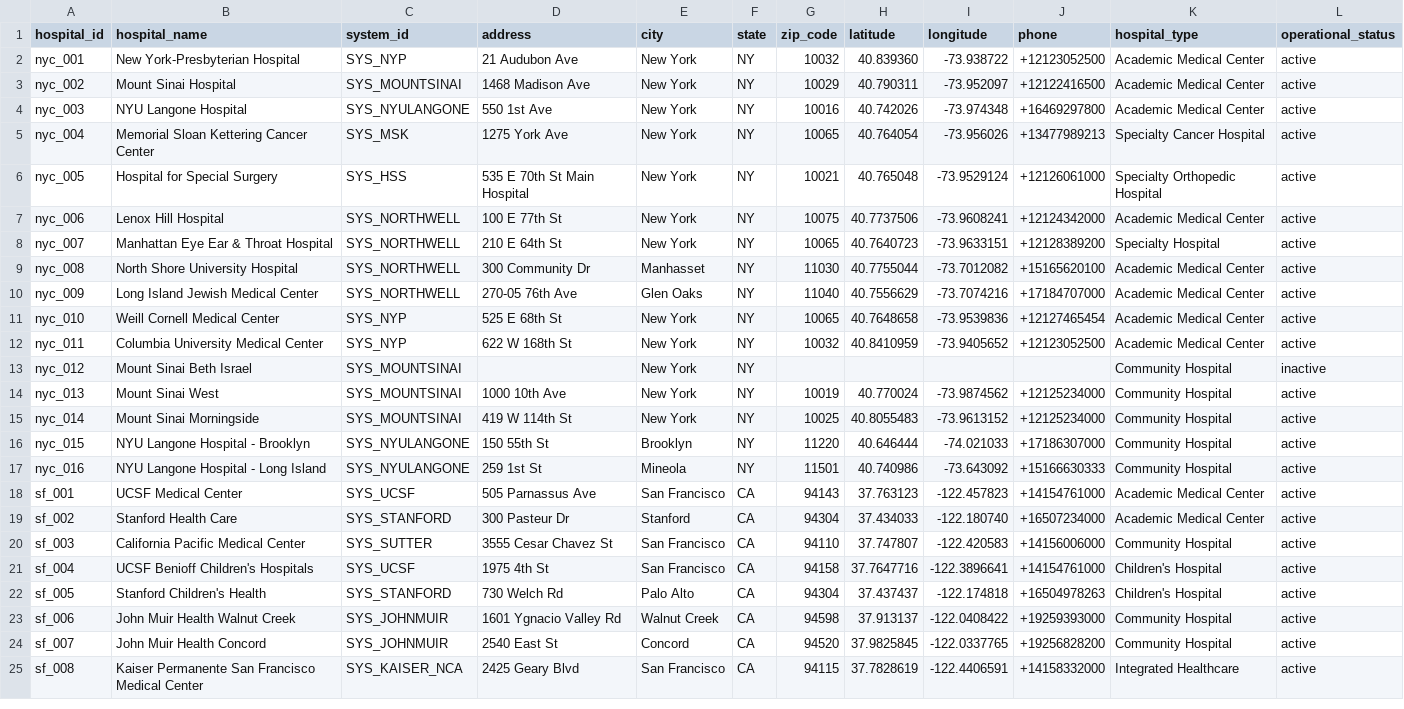
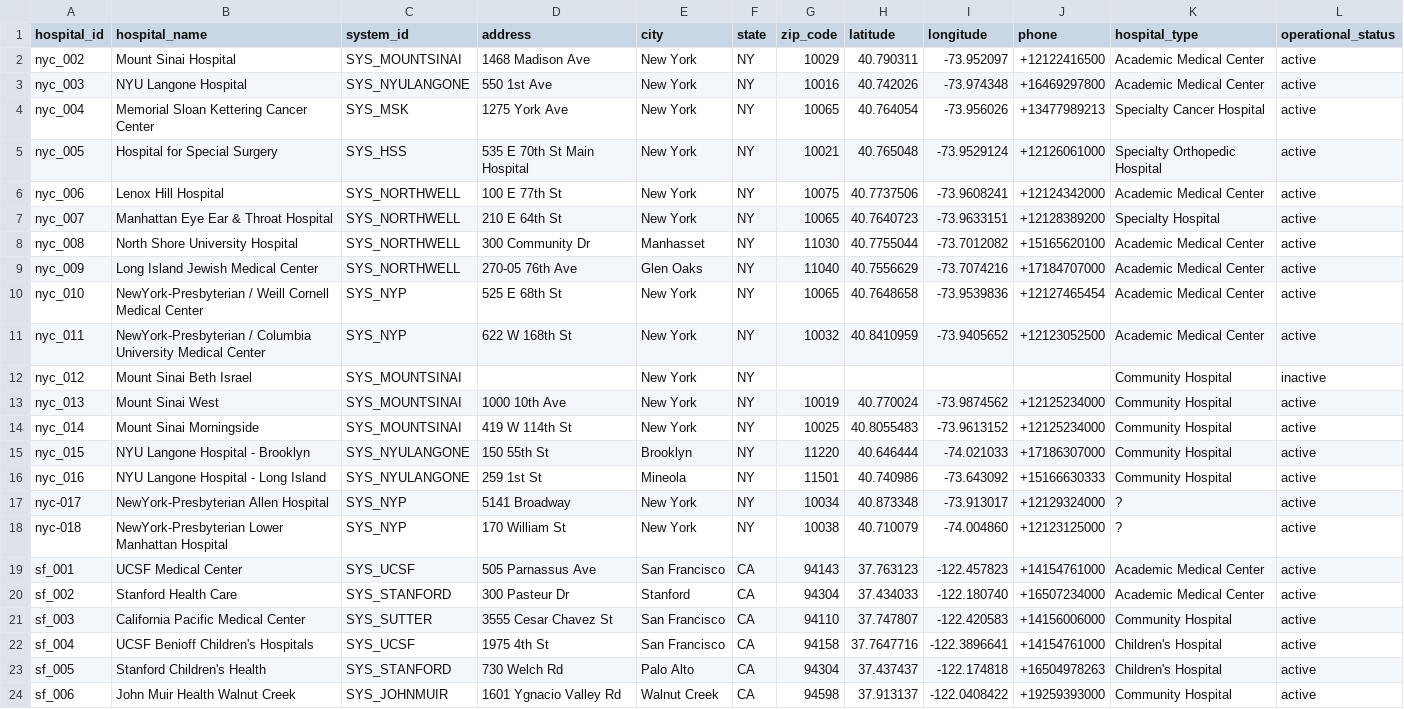
Before and after one commit to mariohealth/v0, a CSV file: backend/mario-health-data-pipeline/seeds/hospitals.csv, drawn as a sheet; only a part is shown; the shorter side is filled out with more unchanged rows.

Commit message:
Add more MRI procedure, clarify New York Presbyterian HospitalS, add more TINs (#15)
* clarified NY Presby and added new TIN

* added NYU Langone Hospital

* add more MRI procedure

```diff
--- a/backend/mario-health-data-pipeline/seeds/hospitals.csv
+++ b/backend/mario-health-data-pipeline/seeds/hospitals.csv
@@ -1,3 +1,2 @@
 hospital_id,hospital_name,system_id,address,city,state,zip_code,latitude,longitude,phone,hospital_type,operational_status
-nyc_001,New York-Presbyterian Hospital,SYS_NYP,21 Audubon Ave,New York,NY,10032,40.839360,-73.938722,+12123052500,Academic Medical Center,active
 nyc_002,Mount Sinai Hospital,SYS_MOUNTSINAI,1468 Madison Ave,New York,NY,10029,40.790311,-73.952097,+12122416500,Academic Medical Center,active
@@ -10,4 +9,4 @@ nyc_008,North Shore University Hospital,SYS_NORTHWELL,300 Community Dr,Manhasset
 nyc_009,Long Island Jewish Medical Center,SYS_NORTHWELL,270-05 76th Ave,Glen Oaks,NY,11040,40.7556629,-73.7074216,+17184707000,Academic Medical Center,active
-nyc_010,Weill Cornell Medical Center,SYS_NYP,525 E 68th St,New York,NY,10065,40.7648658,-73.9539836,+12127465454,Academic Medical Center,active
-nyc_011,Columbia University Medical Center,SYS_NYP,622 W 168th St,New York,NY,10032,40.8410959,-73.9405652,+12123052500,Academic Medical Center,active
+nyc_010,NewYork-Presbyterian / Weill Cornell Medical Center,SYS_NYP,525 E 68th St,New York,NY,10065,40.7648658,-73.9539836,+12127465454,Academic Medical Center,active
+nyc_011,NewYork-Presbyterian / Columbia University Medical Center,SYS_NYP,622 W 168th St,New York,NY,10032,40.8410959,-73.9405652,+12123052500,Academic Medical Center,active
 nyc_012,Mount Sinai Beth Israel,SYS_MOUNTSINAI,,New York,NY,,,,,Community Hospital,inactive
@@ -17,2 +16,4 @@ nyc_015,NYU Langone Hospital - Brooklyn,SYS_NYULANGONE,150 55th St,Brooklyn,NY,1
 nyc_016,NYU Langone Hospital - Long Island,SYS_NYULANGONE,259 1st St,Mineola,NY,11501,40.740986,-73.643092,+15166630333,Community Hospital,active
+nyc-017,NewYork-Presbyterian Allen Hospital,SYS_NYP,5141 Broadway,New York,NY,10034,40.873348,-73.913017,+12129324000,?,active
+nyc-018,NewYork-Presbyterian Lower Manhattan Hospital,SYS_NYP,170 William St,New York,NY,10038,40.710079,-74.004860,+12123125000,?,active
 sf_001,UCSF Medical Center,SYS_UCSF,505 Parnassus Ave,San Francisco,CA,94143,37.763123,-122.457823,+14154761000,Academic Medical Center,active
```
Also changed, not shown: backend/mario-health-data-pipeline/seeds/hospital_tins.csv, backend/mario-health-data-pipeline/seeds/procedure.csv, 4 other files.
